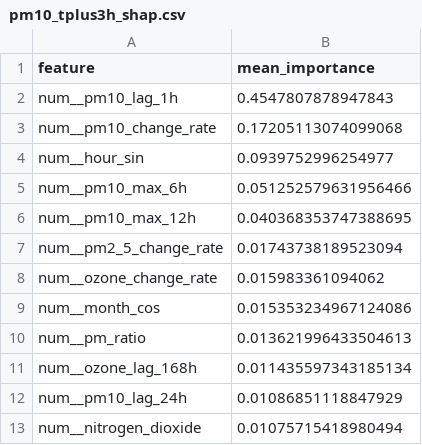
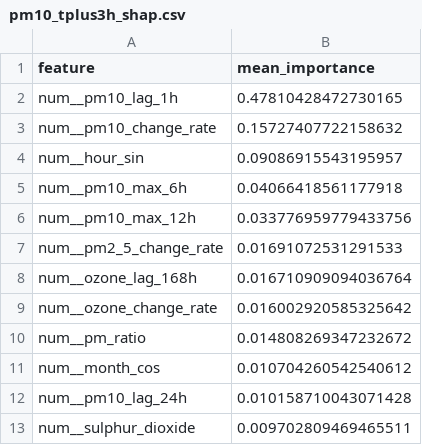
Before and after one commit to ByteCraftByLaiba/aqi-prediction-system, a CSV file: models/shap/pm10_tplus3h_shap.csv, drawn as a sheet.

```diff
--- a/models/shap/pm10_tplus3h_shap.csv
+++ b/models/shap/pm10_tplus3h_shap.csv
@@ -1,13 +1,13 @@
 feature,mean_importance
-num__pm10_lag_1h,0.4547807878947843
-num__pm10_change_rate,0.17205113074099068
-num__hour_sin,0.0939752996254977
-num__pm10_max_6h,0.051252579631956466
-num__pm10_max_12h,0.040368353747388695
-num__pm2_5_change_rate,0.01743738189523094
-num__ozone_change_rate,0.015983361094062
-num__month_cos,0.015353234967124086
-num__pm_ratio,0.013621996433504613
-num__ozone_lag_168h,0.011435597343185134
-num__pm10_lag_24h,0.01086851118847929
-num__nitrogen_dioxide,0.01075715418980494
+num__pm10_lag_1h,0.47810428472730165
+num__pm10_change_rate,0.15727407722158632
+num__hour_sin,0.09086915543195957
+num__pm10_max_6h,0.04066418561177918
+num__pm10_max_12h,0.033776959779433756
+num__pm2_5_change_rate,0.01691072531291533
+num__ozone_lag_168h,0.016710909094036764
+num__ozone_change_rate,0.016002920585325642
+num__pm_ratio,0.014808269347232672
+num__month_cos,0.010704260542540612
+num__pm10_lag_24h,0.010158710043071428
+num__sulphur_dioxide,0.009702809469465511
```
Also changed, not shown: models/shap/pm10_tplus6h_shap.csv, models/shap/pm2_5_tplus3h_shap.csv, 16 other files.
